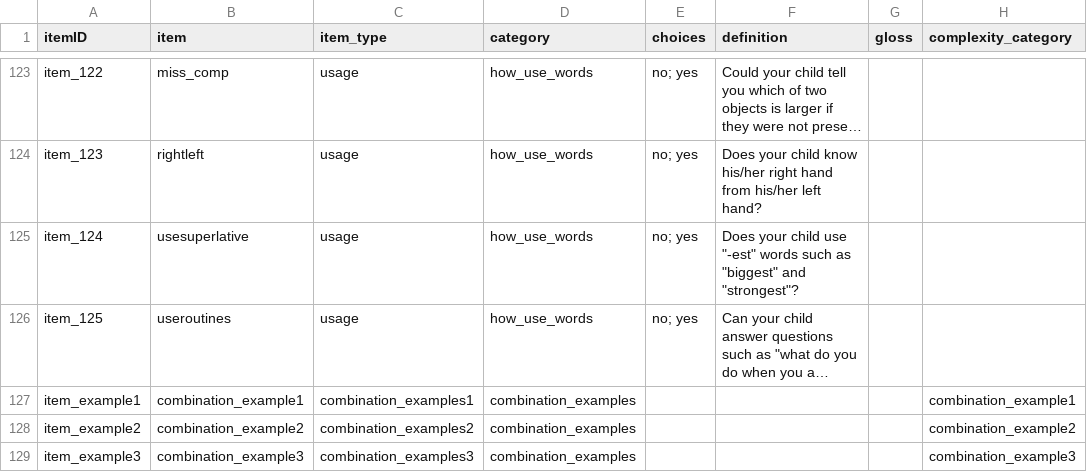
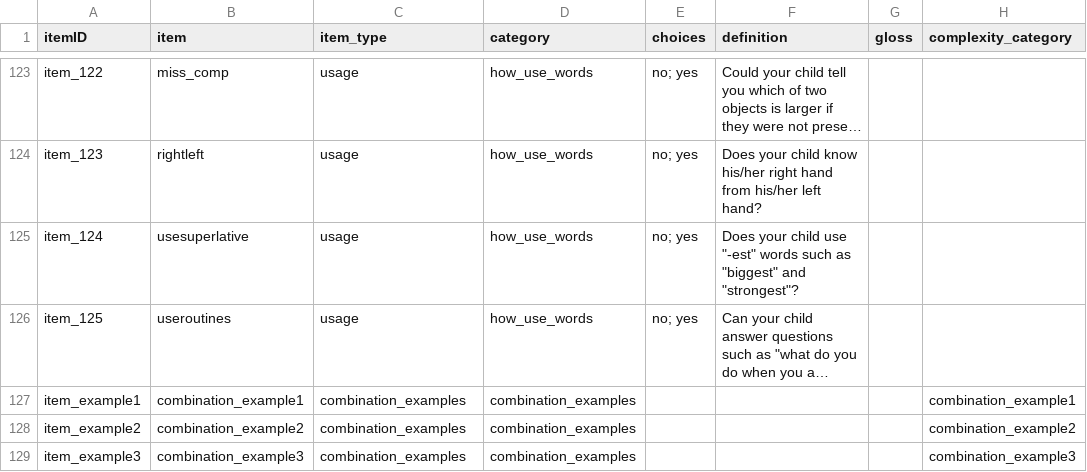
Before and after one commit to langcog/web-cdi, a CSV file: webcdi/cdi_form_csv/[English_CDI3].csv, drawn as a sheet; only a part is shown, gaps mark what is left out; long unchanged cells end in …; the diff names each change by its address in the sheet, - before the commit and + after, or states it on an @@ line.

Commit message:
CDI 3 examples correction

```diff
--- a/webcdi/cdi_form_csv/[English_CDI3].csv
+++ b/webcdi/cdi_form_csv/[English_CDI3].csv
-C127 (item_type): combination_examples1
+C127 (item_type): combination_examples
-C128 (item_type): combination_examples2
+C128 (item_type): combination_examples
-C129 (item_type): combination_examples3
+C129 (item_type): combination_examples
```
